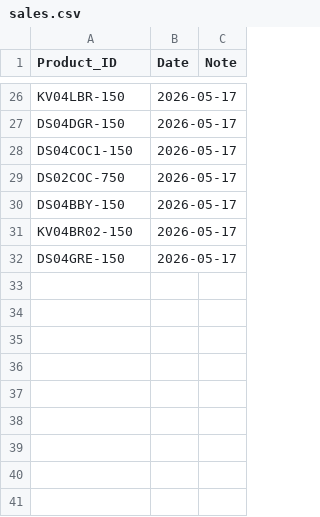
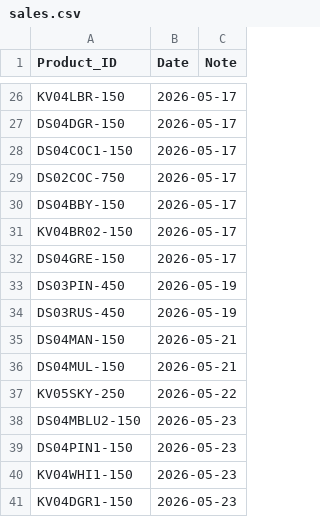
Before and after one commit to Dmithilesh1269-source/lokarichhokri, a CSV file: sales.csv, drawn as a sheet; only a part is shown, gaps mark what is left out; the diff names each change by its address in the sheet, - before the commit and + after, or states it on an @@ line.

Commit message:
Update25-05-2026sales.csv
woohoo

```diff
--- a/sales.csv
+++ b/sales.csv
+row 33: DS03PIN-450 | 2026-05-19
+row 34: DS03RUS-450 | 2026-05-19
+row 35: DS04MAN-150 | 2026-05-21
+row 36: DS04MUL-150 | 2026-05-21
+row 37: KV05SKY-250 | 2026-05-22
+row 38: DS04MBLU2-150 | 2026-05-23
+row 39: DS04PIN1-150 | 2026-05-23
+row 40: KV04WHI1-150 | 2026-05-23
+row 41: KV04DGR1-150 | 2026-05-23
```
